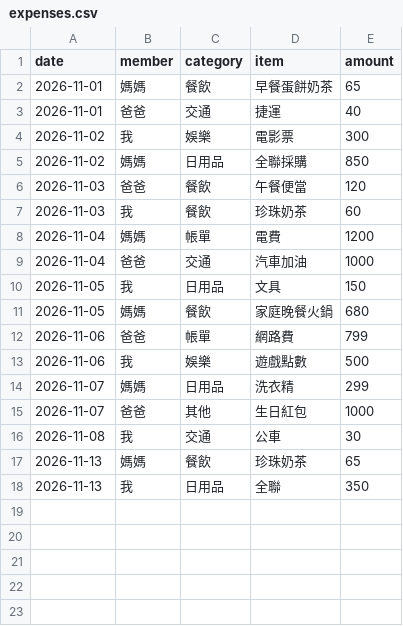
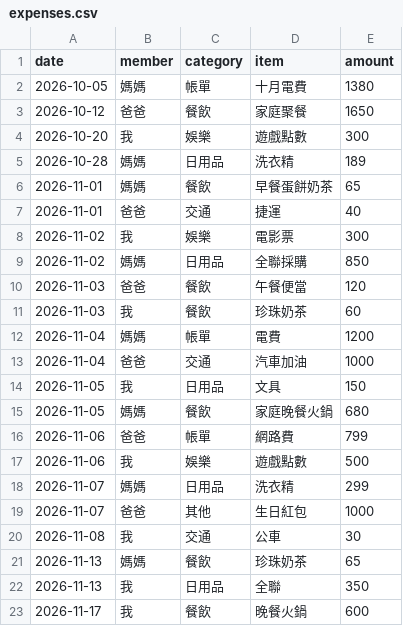
Before and after one commit to ayuhunterx-creator/Family_Expense_Assistant, a CSV file: data/expenses.csv, drawn as a sheet.

```diff
--- a/data/expenses.csv
+++ b/data/expenses.csv
@@ -1,2 +1,6 @@
 date,member,category,item,amount
+2026-10-05,媽媽,帳單,十月電費,1380
+2026-10-12,爸爸,餐飲,家庭聚餐,1650
+2026-10-20,我,娛樂,遊戲點數,300
+2026-10-28,媽媽,日用品,洗衣精,189
 2026-11-01,媽媽,餐飲,早餐蛋餅奶茶,65
@@ -18 +22,2 @@ date,member,category,item,amount
 2026-11-13,我,日用品,全聯,350
+2026-11-17,我,餐飲,晚餐火鍋,600
```
Also changed, not shown: 10 other files.
